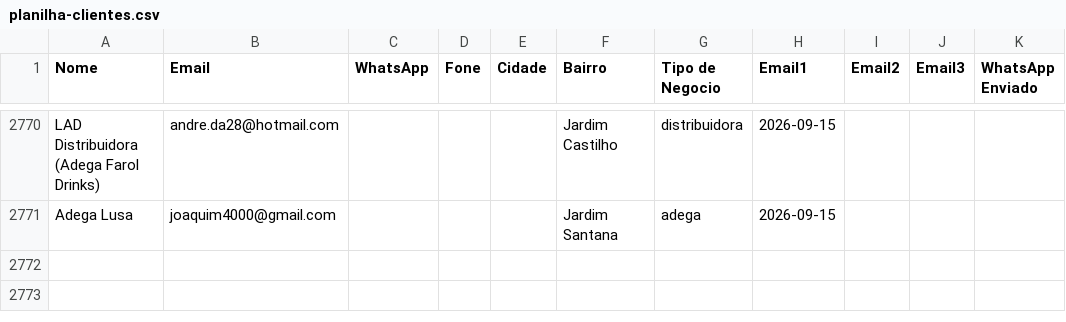
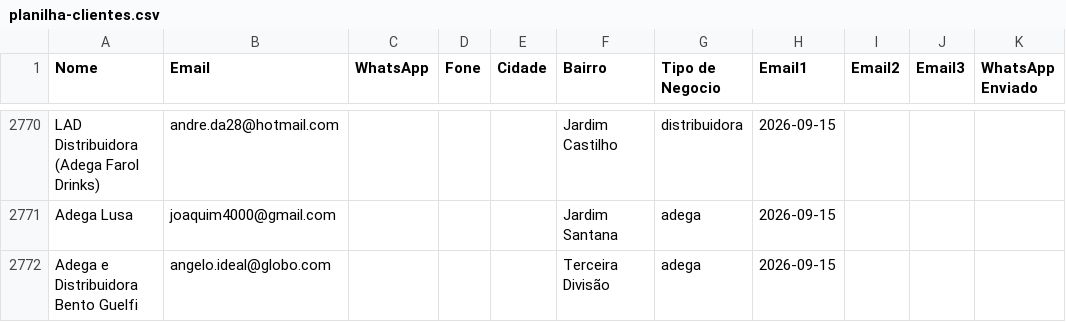
Before and after one commit to gustavorotatori-svg/Pindorama, a CSV file: planilha-clientes.csv, drawn as a sheet; only a part is shown, gaps mark what is left out.

```diff
--- a/planilha-clientes.csv
+++ b/planilha-clientes.csv
@@ -2771 +2771,2 @@ LAD Distribuidora (Adega Farol Drinks);andre.da28@hotmail.com;;;;Jardim Castilho
 Adega Lusa;joaquim4000@gmail.com;;;;Jardim Santana;adega;2026-09-15;;;
+Adega e Distribuidora Bento Guelfi;angelo.ideal@globo.com;;;;Terceira Divisão;adega;2026-09-15;;;
```
Also changed, not shown: 2 other files.
